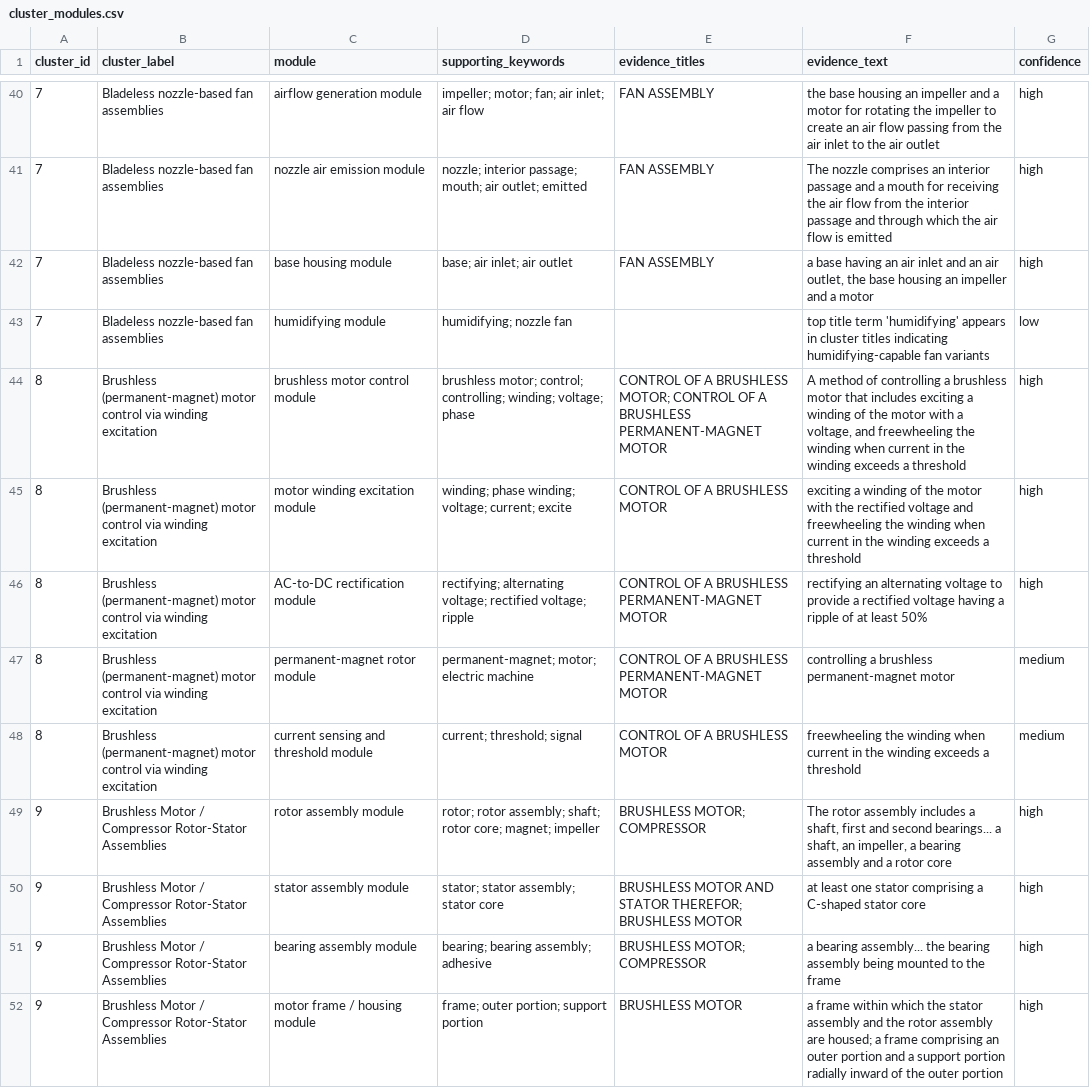
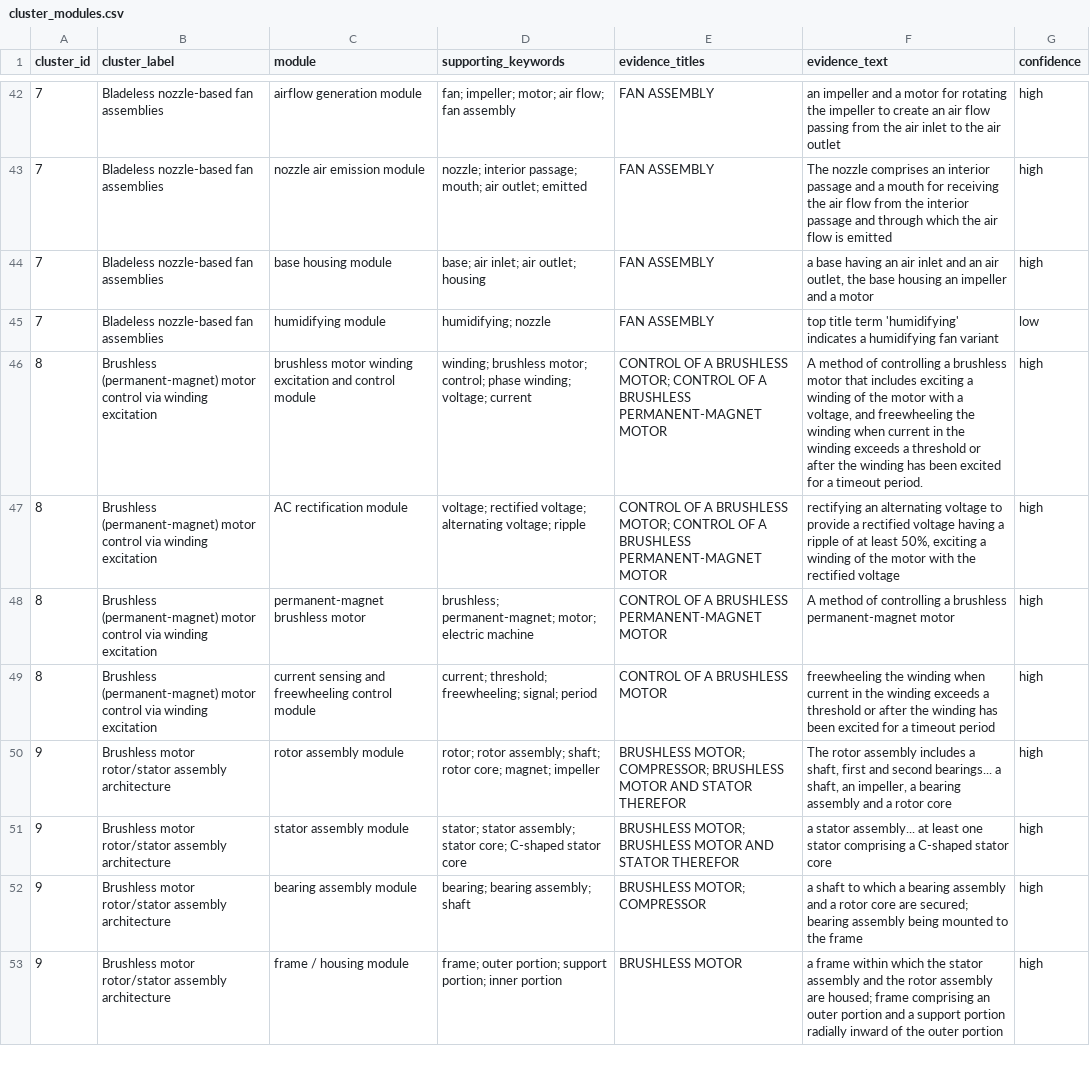
Before and after one commit to hanliger/dyson-patent-text-mining, a CSV file: outputs/cluster_modules.csv, drawn as a sheet; only a part is shown, gaps mark what is left out; removed rows and columns are numbered as before the commit, all else as after; the diff covers the shown part only; the diff names each change by its address in the sheet, - before the commit and + after, or states it on an @@ line.

```diff
--- a/outputs/cluster_modules.csv
+++ b/outputs/cluster_modules.csv
-D42 (supporting_keywords): impeller; motor; fan; air inlet; air flow
+D42 (supporting_keywords): fan; impeller; motor; air flow; fan assembly
-F42 (evidence_text): the base housing an impeller…
+F42 (evidence_text): an impeller…
-D44 (supporting_keywords): base; air inlet; air outlet
+D44 (supporting_keywords): base; air inlet; air outlet; housing
-D45 (supporting_keywords): humidifying; nozzle fan
+D45 (supporting_keywords): humidifying; nozzle
-E45 (evidence_titles): (empty)
+E45 (evidence_titles): FAN ASSEMBLY
-F45 (evidence_text): …term 'humidifying' appears in cluster titles indicating humidifying-capable fan variants
+F45 (evidence_text): …term 'humidifying' indicates a humidifying fan variant
-C46 (module): brushless motor control module
+C46 (module): brushless motor winding excitation and control module
-D46 (supporting_keywords): brushless motor; control; controlling; winding; voltage; phase
+D46 (supporting_keywords): winding; brushless motor; control; phase winding; voltage; current
-F46 (evidence_text): …a threshold
+F46 (evidence_text): …a threshold or after the winding has been excited for a timeout period.
-row 45: 8 | Brushless (permanent-magnet) motor control via winding excitation | motor winding excitation module | winding; phase winding; voltage; current; excite | CONTROL OF A BRUSHLESS MOTOR | exciting a winding of the motor with the rectified voltage and freewheeling the winding when current in the winding exceeds a threshold | high
-C47 (module): AC-to-DC rectification module
+C47 (module): AC rectification module
-D47 (supporting_keywords): rectifying; alternating voltage; rectified voltage; ripple
+D47 (supporting_keywords): voltage; rectified voltage; alternating voltage; ripple
-E47 (evidence_titles): …A BRUSHLESS PERMANENT-MAGNET MOTOR
+E47 (evidence_titles): …A BRUSHLESS MOTOR; CONTROL OF A BRUSHLESS PERMANENT-MAGNET MOTOR
-F47 (evidence_text): …at least 50%
+F47 (evidence_text): …at least 50%, exciting a winding of the motor with the rectified voltage
-C48 (module): permanent-magnet rotor module
+C48 (module): permanent-magnet brushless motor
-D48 (supporting_keywords): permanent-magnet; motor;…
+D48 (supporting_keywords): brushless; permanent-magnet; motor;…
-F48 (evidence_text): controlling a…
+F48 (evidence_text): A method of controlling a…
-G48:G49 (confidence): medium
+G48:G49 (confidence): high
-C49 (module): current sensing and threshold module
+C49 (module): current sensing and freewheeling control module
-D49 (supporting_keywords): current; threshold; signal
+D49 (supporting_keywords): current; threshold; freewheeling; signal; period
-F49 (evidence_text): …a threshold
+F49 (evidence_text): …a threshold or after the winding has been excited for a timeout period
-B50:B53 (cluster_label): Brushless Motor / Compressor Rotor-Stator Assemblies
+B50:B53 (cluster_label): Brushless motor rotor/stator assembly architecture
-E50 (evidence_titles): BRUSHLESS MOTOR; COMPRESSOR
+E50 (evidence_titles): BRUSHLESS MOTOR; COMPRESSOR; BRUSHLESS MOTOR AND STATOR THEREFOR
-D51 (supporting_keywords): …assembly; stator core
+D51 (supporting_keywords): …assembly; stator core; C-shaped stator core
-E51 (evidence_titles): BRUSHLESS MOTOR AND STATOR THEREFOR; BRUSHLESS MOTOR
+E51 (evidence_titles): BRUSHLESS MOTOR; BRUSHLESS MOTOR AND STATOR THEREFOR
-F51 (evidence_text): at least…
+F51 (evidence_text): a stator assembly... at least…
-D52 (supporting_keywords): bearing; bearing assembly; adhesive
+D52 (supporting_keywords): bearing; bearing assembly; shaft
-F52 (evidence_text): a bearing assembly... the bearing assembly…
+F52 (evidence_text): a shaft to which a bearing assembly and a rotor core are secured; bearing assembly…
-C53 (module): motor frame / housing module
+C53 (module): frame / housing module
-D53 (supporting_keywords): frame; outer portion; support portion
+D53 (supporting_keywords): frame; outer portion; support portion; inner portion
-F53 (evidence_text): …are housed; a frame comprising…
+F53 (evidence_text): …are housed; frame comprising…
```
Also changed, not shown: 4 added rows, 1 removed row and 109 edited cells elsewhere in this file, outputs/cluster_function_physical_mappings.csv, outputs/cluster_functional_elements.csv, 10 other files.
